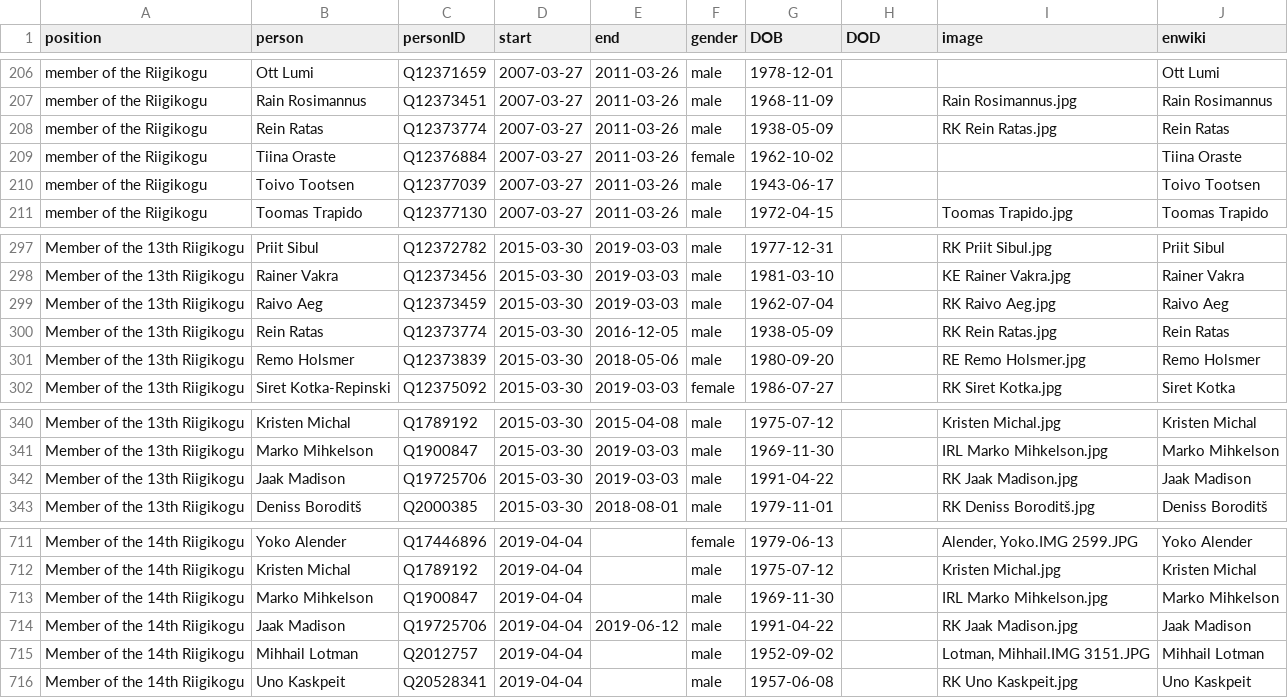
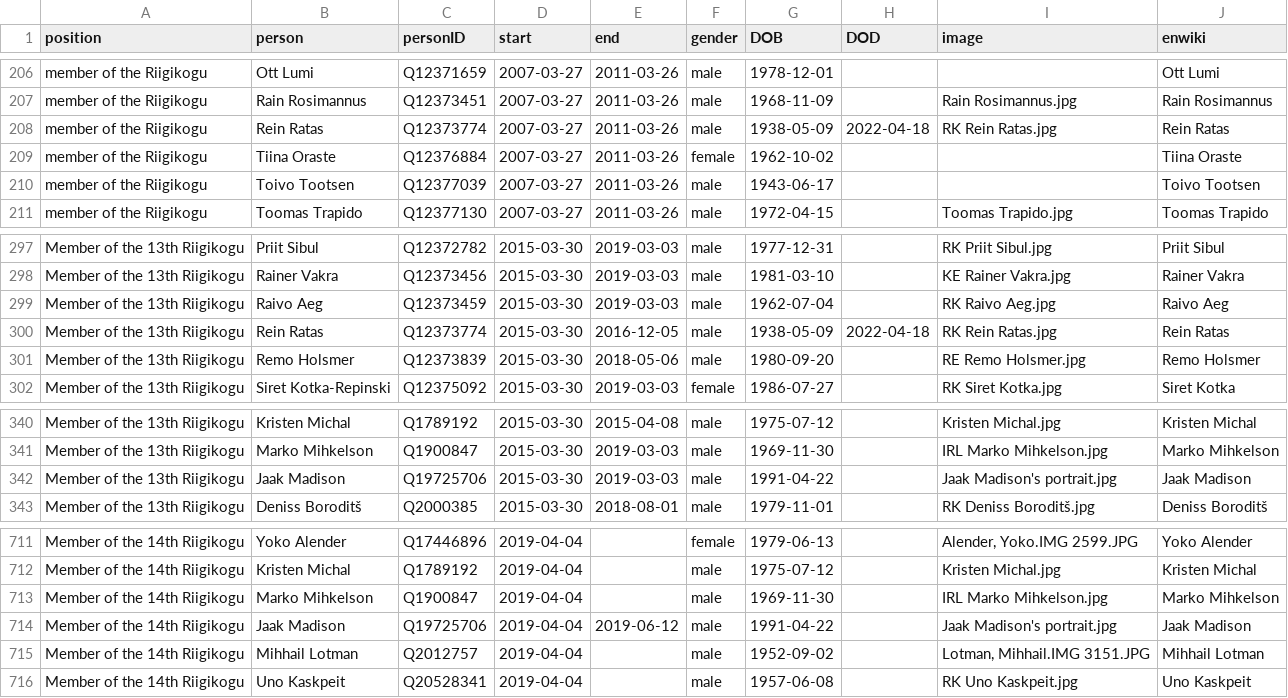
Before and after one commit to every-politician-scrapers/estonia, a CSV file: html/legislators.csv, drawn as a sheet; only a part is shown, gaps mark what is left out.

Commit message:
PCB update

```diff
--- a/html/legislators.csv
+++ b/html/legislators.csv
@@ -207,3 +207,3 @@ member of the Riigikogu,Ott Lumi,Q12371659,2007-03-27,2011-03-26,male,1978-12-01
 member of the Riigikogu,Rain Rosimannus,Q12373451,2007-03-27,2011-03-26,male,1968-11-09,,Rain Rosimannus.jpg,Rain Rosimannus
-member of the Riigikogu,Rein Ratas,Q12373774,2007-03-27,2011-03-26,male,1938-05-09,,RK Rein Ratas.jpg,Rein Ratas
+member of the Riigikogu,Rein Ratas,Q12373774,2007-03-27,2011-03-26,male,1938-05-09,2022-04-18,RK Rein Ratas.jpg,Rein Ratas
 member of the Riigikogu,Tiina Oraste,Q12376884,2007-03-27,2011-03-26,female,1962-10-02,,,Tiina Oraste
@@ -299,3 +299,3 @@ Member of the 13th Riigikogu,Rainer Vakra,Q12373456,2015-03-30,2019-03-03,male,1
 Member of the 13th Riigikogu,Raivo Aeg,Q12373459,2015-03-30,2019-03-03,male,1962-07-04,,RK Raivo Aeg.jpg,Raivo Aeg
-Member of the 13th Riigikogu,Rein Ratas,Q12373774,2015-03-30,2016-12-05,male,1938-05-09,,RK Rein Ratas.jpg,Rein Ratas
+Member of the 13th Riigikogu,Rein Ratas,Q12373774,2015-03-30,2016-12-05,male,1938-05-09,2022-04-18,RK Rein Ratas.jpg,Rein Ratas
 Member of the 13th Riigikogu,Remo Holsmer,Q12373839,2015-03-30,2018-05-06,male,1980-09-20,,RE Remo Holsmer.jpg,Remo Holsmer
@@ -341,3 +341,3 @@ Member of the 13th Riigikogu,Kristen Michal,Q1789192,2015-03-30,2015-04-08,male,
 Member of the 13th Riigikogu,Marko Mihkelson,Q1900847,2015-03-30,2019-03-03,male,1969-11-30,,IRL Marko Mihkelson.jpg,Marko Mihkelson
-Member of the 13th Riigikogu,Jaak Madison,Q19725706,2015-03-30,2019-03-03,male,1991-04-22,,RK Jaak Madison.jpg,Jaak Madison
+Member of the 13th Riigikogu,Jaak Madison,Q19725706,2015-03-30,2019-03-03,male,1991-04-22,,Jaak Madison's portrait.jpg,Jaak Madison
 Member of the 13th Riigikogu,Deniss Boroditš,Q2000385,2015-03-30,2018-08-01,male,1979-11-01,,RK Deniss Boroditš.jpg,Deniss Boroditš
@@ -713,3 +713,3 @@ Member of the 14th Riigikogu,Kristen Michal,Q1789192,2019-04-04,,male,1975-07-12
 Member of the 14th Riigikogu,Marko Mihkelson,Q1900847,2019-04-04,,male,1969-11-30,,IRL Marko Mihkelson.jpg,Marko Mihkelson
-Member of the 14th Riigikogu,Jaak Madison,Q19725706,2019-04-04,2019-06-12,male,1991-04-22,,RK Jaak Madison.jpg,Jaak Madison
+Member of the 14th Riigikogu,Jaak Madison,Q19725706,2019-04-04,2019-06-12,male,1991-04-22,,Jaak Madison's portrait.jpg,Jaak Madison
 Member of the 14th Riigikogu,Mihhail Lotman,Q2012757,2019-04-04,,male,1952-09-02,,"Lotman, Mihhail.IMG 3151.JPG",Mihhail Lotman
```
